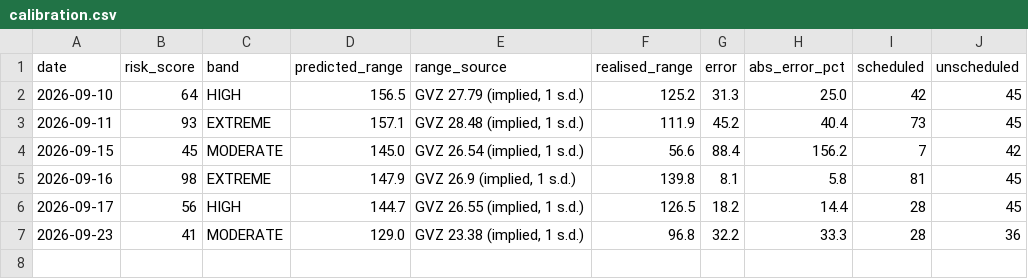
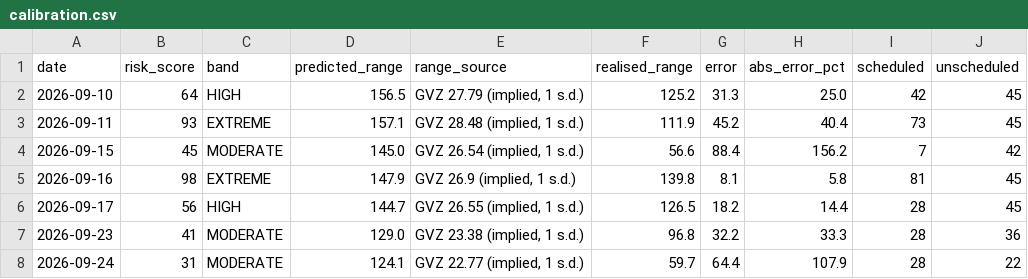
Before and after one commit to Istr4d1ng/GOLD-RISK-DATABASE, a CSV file: data/calibration.csv, drawn as a sheet.

```diff
--- a/data/calibration.csv
+++ b/data/calibration.csv
@@ -7 +7,2 @@ date,risk_score,band,predicted_range,range_source,realised_range,error,abs_error
 2026-09-23,41,MODERATE,129.0,"GVZ 23.38 (implied, 1 s.d.)",96.8,32.2,33.3,28,36
+2026-09-24,31,MODERATE,124.1,"GVZ 22.77 (implied, 1 s.d.)",59.7,64.4,107.9,28,22
```
Also changed, not shown: data/events.csv, data/reactions.csv.
